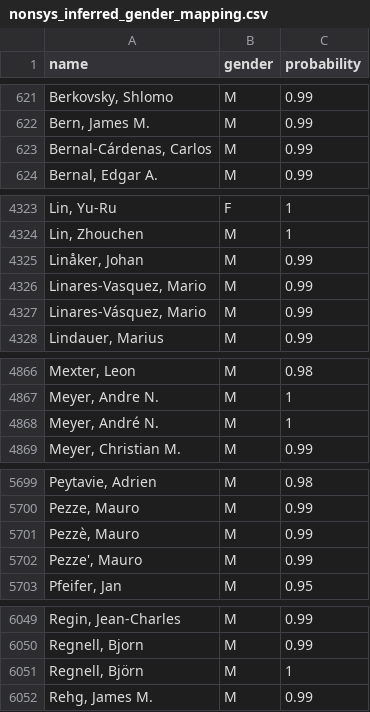
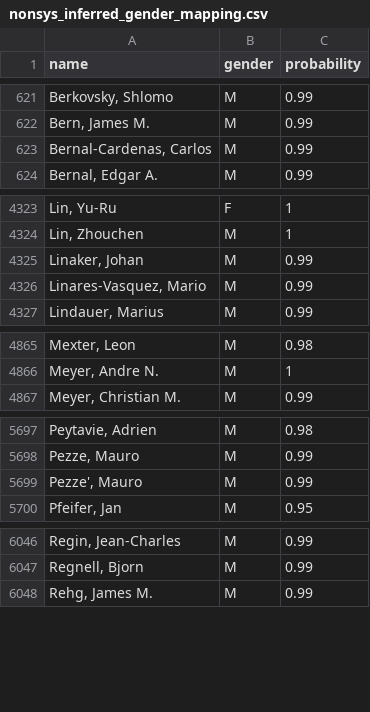
Before and after one commit to eitanf/sysconf, a CSV file: data/nonsys_inferred_gender_mapping.csv, drawn as a sheet; only a part is shown, gaps mark what is left out; the diff covers the shown part only.

```diff
--- a/data/nonsys_inferred_gender_mapping.csv
+++ b/data/nonsys_inferred_gender_mapping.csv
@@ -622,3 +622,3 @@ name,gender,probability
 "Bern, James M.",M,0.99
-"Bernal-Cárdenas, Carlos",M,0.99
+"Bernal-Cardenas, Carlos",M,0.99
 "Bernal, Edgar A.",M,0.99
@@ -4324,5 +4324,4 @@ name,gender,probability
 "Lin, Zhouchen",M,1
-"Linåker, Johan",M,0.99
+"Linaker, Johan",M,0.99
 "Linares-Vasquez, Mario",M,0.99
-"Linares-Vásquez, Mario",M,0.99
 "Lindauer, Marius",M,0.99
@@ -4867,3 +4866,2 @@ name,gender,probability
 "Meyer, Andre N.",M,1
-"Meyer, André N.",M,1
 "Meyer, Christian M.",M,0.99
@@ -5700,3 +5698,2 @@ name,gender,probability
 "Pezze, Mauro",M,0.99
-"Pezzè, Mauro",M,0.99
 "Pezze', Mauro",M,0.99
@@ -6050,3 +6047,2 @@ name,gender,probability
 "Regnell, Bjorn",M,0.99
-"Regnell, Björn",M,1
 "Rehg, James M.",M,0.99
```
Also changed, not shown: 10 edited cells elsewhere in this file, data/nonsys_verified_gender_mapping.csv.
